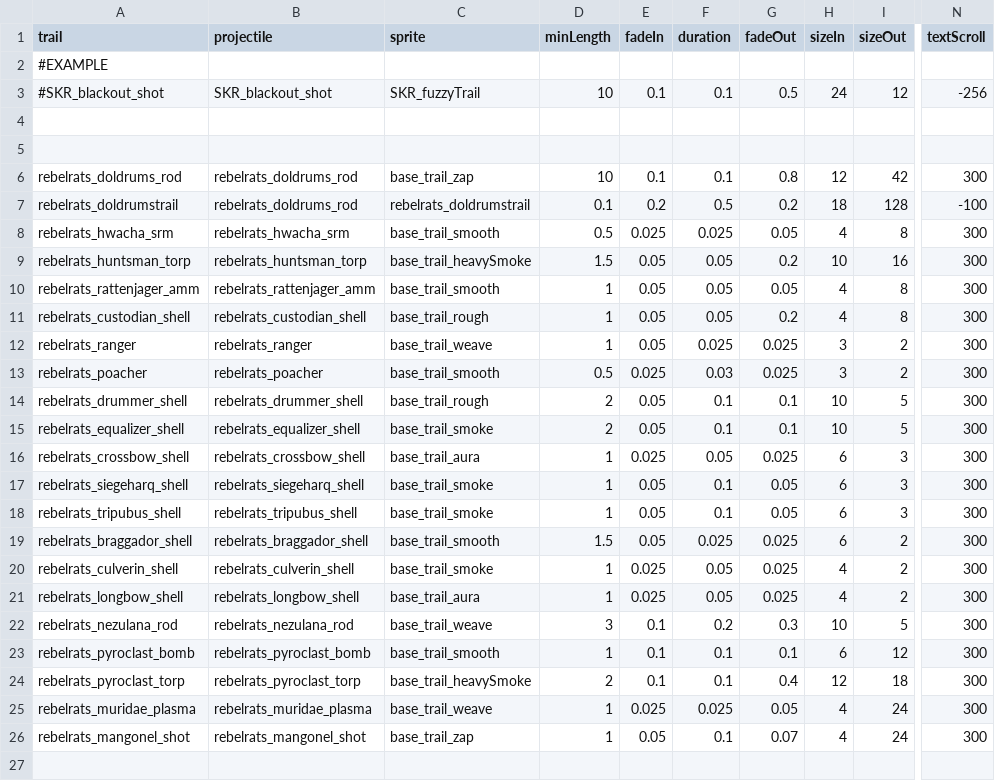
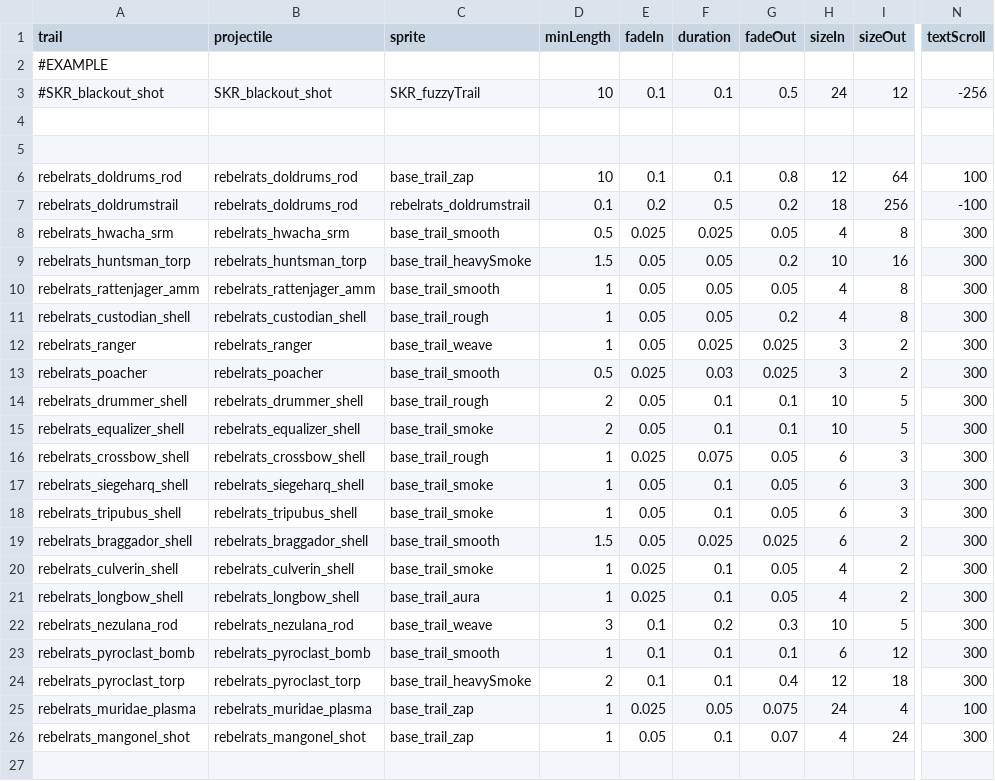
Before and after one commit to masterraven19/Rebel-Rats, a CSV file: data/trails/trail_data.csv, drawn as a sheet; only a part is shown, gaps mark what is left out; the diff names each change by its address in the sheet, - before the commit and + after, or states it on an @@ line.

```diff
--- a/data/trails/trail_data.csv
+++ b/data/trails/trail_data.csv
-I6 (sizeOut): 42
+I6 (sizeOut): 64
-N6 (textScroll): 300
+N6 (textScroll): 100
-I7 (sizeOut): 128
+I7 (sizeOut): 256
-C16 (sprite): base_trail_aura
+C16 (sprite): base_trail_rough
-F16 (duration): 0.05
+F16 (duration): 0.075
-G16 (fadeOut): 0.025
+G16 (fadeOut): 0.05
-F20:F21 (duration): 0.05
+F20:F21 (duration): 0.1
-G20:G21 (fadeOut): 0.025
+G20:G21 (fadeOut): 0.05
-C25 (sprite): base_trail_weave
+C25 (sprite): base_trail_zap
-F25 (duration): 0.025
+F25 (duration): 0.05
-G25 (fadeOut): 0.05
+G25 (fadeOut): 0.075
-H25 (sizeIn): 4
+H25 (sizeIn): 24
-I25 (sizeOut): 24
+I25 (sizeOut): 4
-N25 (textScroll): 300
+N25 (textScroll): 100
```
Also changed, not shown: data/hulls/ship_data.csv, data/hulls/wing_data.csv, 2 other files.
